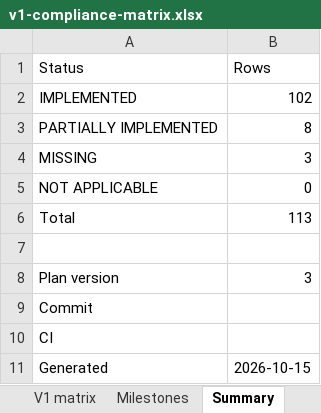
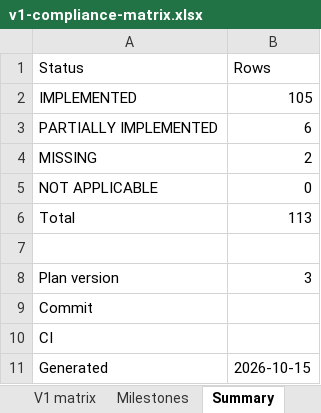
Before and after one commit to mianshoaiblhr/UK-Accounting-Platform, an Excel workbook: docs/architecture/v1-compliance-matrix.xlsx, sheet Summary, drawn as a sheet; values as stored, in another font and other column widths than the file's, no borders; the diff names each change by its address in the sheet, - before the commit and + after, or states it on an @@ line.

```diff
--- a/docs/architecture/v1-compliance-matrix.xlsx (sheet Summary)
+++ b/docs/architecture/v1-compliance-matrix.xlsx (sheet Summary)
-B2 (Rows): 102
+B2 (Rows): 105
-B3 (Rows): 8
+B3 (Rows): 6
-B4 (Rows): 3
+B4 (Rows): 2
```
Also changed, not shown: sheet V1 matrix, sheet Milestones, sheet Plan history, 6 other files.
